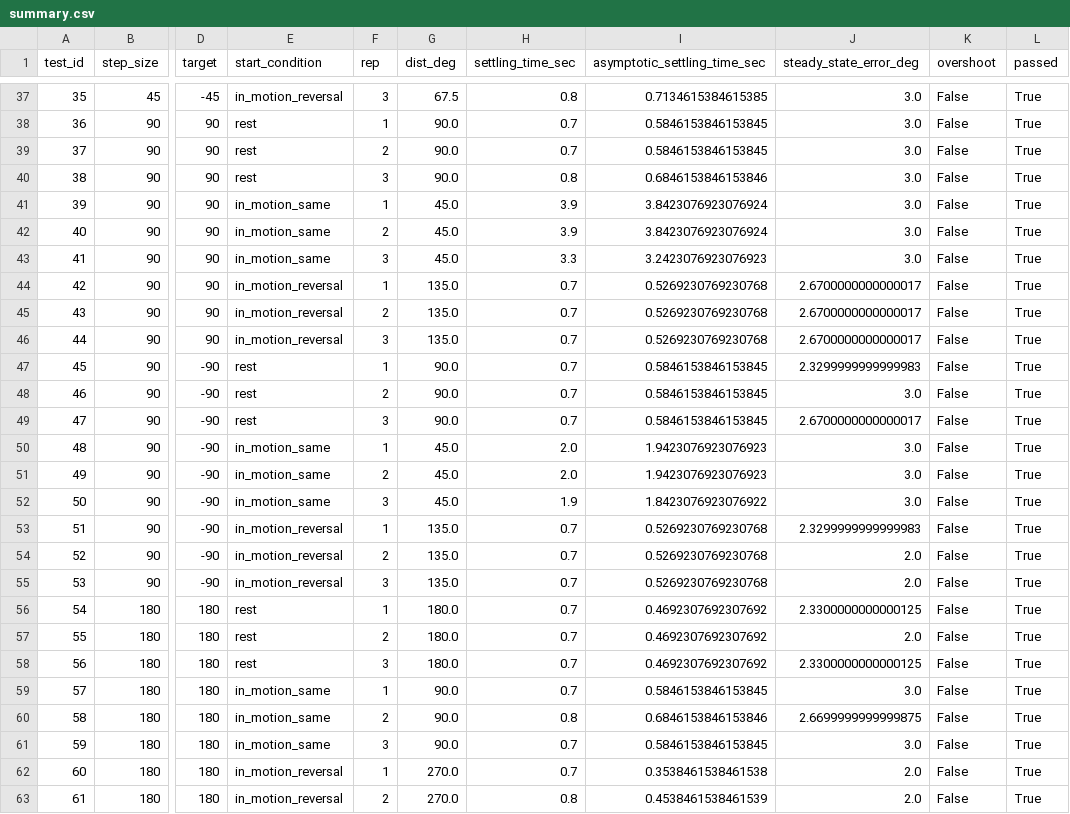
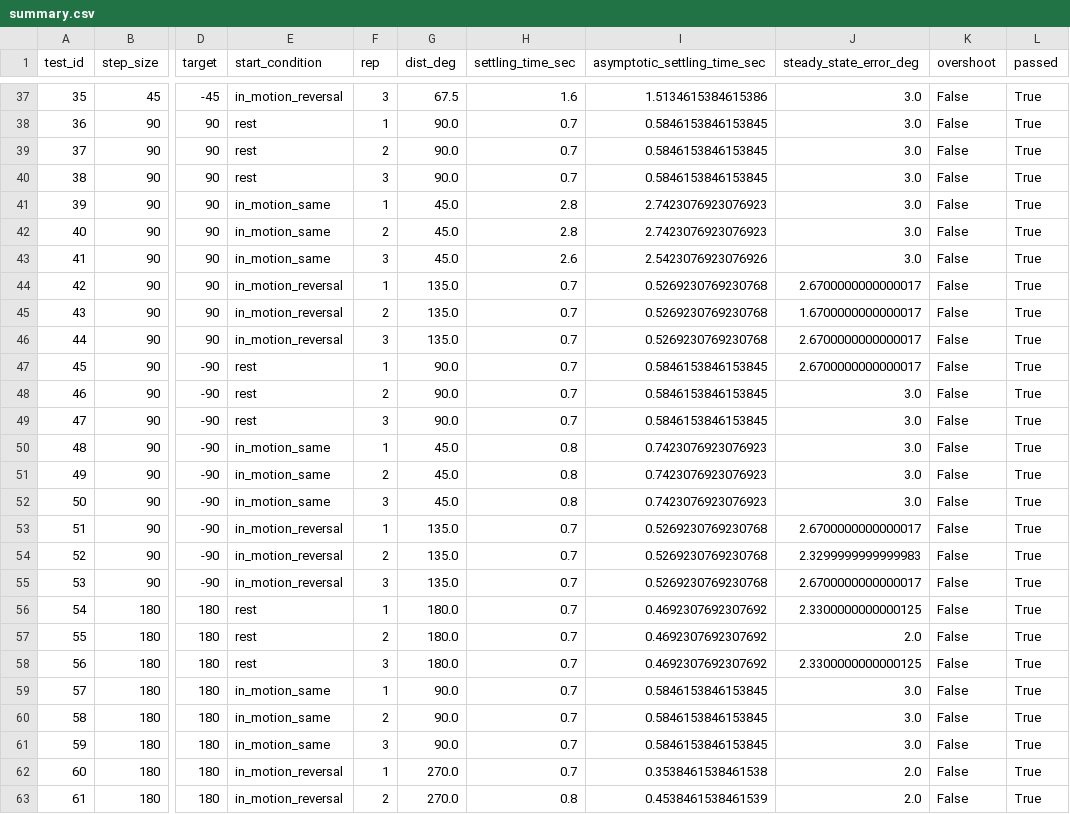
Before and after one commit to DavidDink/dc-motor-pid-control, a CSV file: pid_test_logs/summary.csv, drawn as a sheet; only a part is shown, gaps mark what is left out; the diff covers the shown part only; the diff names each change by its address in the sheet, - before the commit and + after, or states it on an @@ line.

```diff
--- a/pid_test_logs/summary.csv
+++ b/pid_test_logs/summary.csv
-H37 (settling_time_sec): 0.8
+H37 (settling_time_sec): 1.6
-I37 (asymptotic_settling_time_sec): 0.7134615384615385
+I37 (asymptotic_settling_time_sec): 1.5134615384615386
-H40 (settling_time_sec): 0.8
+H40 (settling_time_sec): 0.7
-I40 (asymptotic_settling_time_sec): 0.6846153846153846
+I40 (asymptotic_settling_time_sec): 0.5846153846153845
-H41:H42 (settling_time_sec): 3.9
+H41:H42 (settling_time_sec): 2.8
-I41:I42 (asymptotic_settling_time_sec): 3.8423076923076924
+I41:I42 (asymptotic_settling_time_sec): 2.7423076923076923
-H43 (settling_time_sec): 3.3
+H43 (settling_time_sec): 2.6
-I43 (asymptotic_settling_time_sec): 3.2423076923076923
+I43 (asymptotic_settling_time_sec): 2.5423076923076926
-J45 (steady_state_error_deg): 2.6700000000000017
+J45 (steady_state_error_deg): 1.6700000000000017
-J47 (steady_state_error_deg): 2.3299999999999983
+J47 (steady_state_error_deg): 2.6700000000000017
-J49 (steady_state_error_deg): 2.6700000000000017
+J49 (steady_state_error_deg): 3.0
-H50:H51 (settling_time_sec): 2.0
+H50:H51 (settling_time_sec): 0.8
-I50:I51 (asymptotic_settling_time_sec): 1.9423076923076923
+I50:I51 (asymptotic_settling_time_sec): 0.7423076923076923
-H52 (settling_time_sec): 1.9
+H52 (settling_time_sec): 0.8
-I52 (asymptotic_settling_time_sec): 1.8423076923076922
+I52 (asymptotic_settling_time_sec): 0.7423076923076923
-J53 (steady_state_error_deg): 2.3299999999999983
+J53 (steady_state_error_deg): 2.6700000000000017
-J54 (steady_state_error_deg): 2.0
+J54 (steady_state_error_deg): 2.3299999999999983
-J55 (steady_state_error_deg): 2.0
+J55 (steady_state_error_deg): 2.6700000000000017
-H60 (settling_time_sec): 0.8
+H60 (settling_time_sec): 0.7
-I60 (asymptotic_settling_time_sec): 0.6846153846153846
+I60 (asymptotic_settling_time_sec): 0.5846153846153845
-J60 (steady_state_error_deg): 2.6699999999999875
+J60 (steady_state_error_deg): 3.0
```
Also changed, not shown: 91 edited cells elsewhere in this file, 58 other files.
